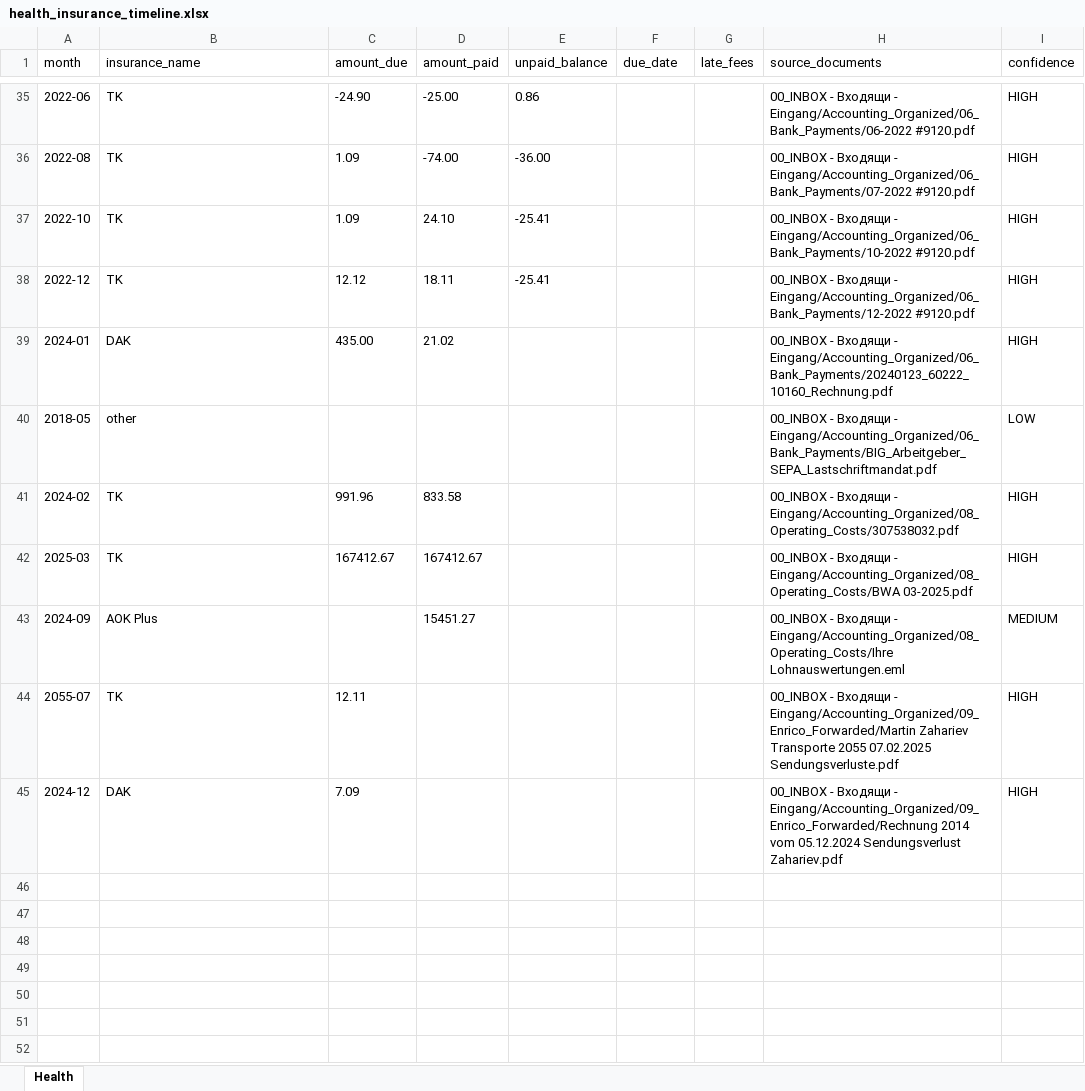
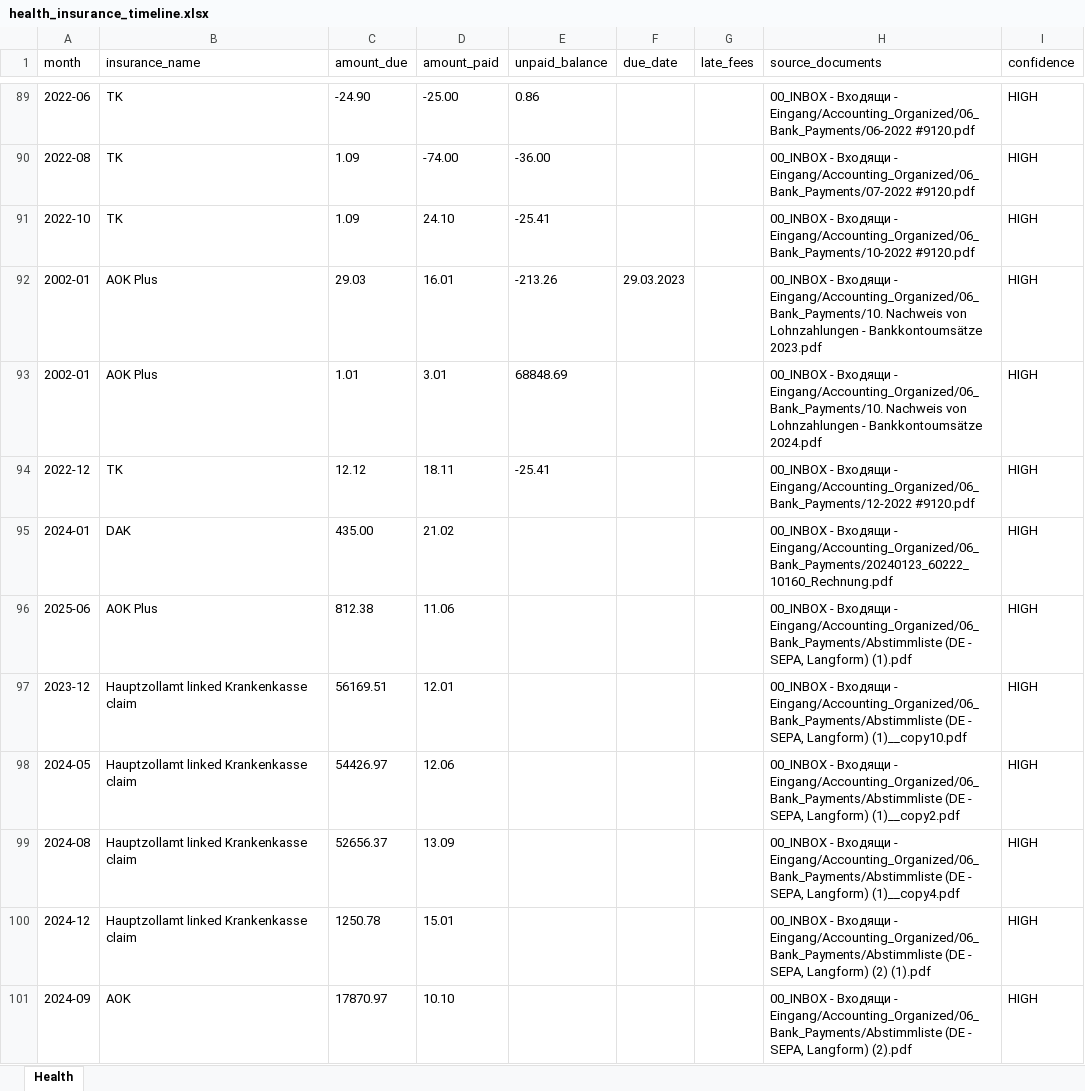
Before and after one commit to martinzahariev1/MZ-AOK, an Excel workbook: 08_Reports - Доклади - Berichte/Accounting_Cash_Flow/health_insurance_timeline.xlsx, sheet Health, drawn as a sheet; only a part is shown, gaps mark what is left out; the shorter side is filled out with more unchanged rows; values as stored, in another font and other column widths than the file's, no borders; the diff covers the shown part only; the diff names each change by its address in the sheet, - before the commit and + after, or states it on an @@ line.

```diff
--- a/08_Reports - Доклади - Berichte/Accounting_Cash_Flow/health_insurance_timeline.xlsx (sheet Health)
+++ b/08_Reports - Доклади - Berichte/Accounting_Cash_Flow/health_insurance_timeline.xlsx (sheet Health)
+row 92: 2002-01 | AOK Plus | 29.03 | 16.01 | -213.26 | 29.03.2023 |  | 00_INBOX - Входящи - Eingang/Accounting_Organized/06_Bank_Payments/10. Nachweis von Lohnzahlungen - Bankkontoumsätze 2023.pdf | HIGH
+row 93: 2002-01 | AOK Plus | 1.01 | 3.01 | 68848.69 |  |  | 00_INBOX - Входящи - Eingang/Accounting_Organized/06_Bank_Payments/10. Nachweis von Lohnzahlungen - Bankkontoumsätze 2024.pdf | HIGH
+row 96: 2025-06 | AOK Plus | 812.38 | 11.06 |  |  |  | 00_INBOX - Входящи - Eingang/Accounting_Organized/06_Bank_Payments/Abstimmliste (DE - SEPA, Langform) (1).pdf | HIGH
+row 97: 2023-12 | Hauptzollamt linked Krankenkasse claim | 56169.51 | 12.01 |  |  |  | 00_INBOX - Входящи - Eingang/Accounting_Organized/06_Bank_Payments/Abstimmliste (DE - SEPA, Langform) (1)__copy10.pdf | HIGH
+row 98: 2024-05 | Hauptzollamt linked Krankenkasse claim | 54426.97 | 12.06 |  |  |  | 00_INBOX - Входящи - Eingang/Accounting_Organized/06_Bank_Payments/Abstimmliste (DE - SEPA, Langform) (1)__copy2.pdf | HIGH
+row 99: 2024-08 | Hauptzollamt linked Krankenkasse claim | 52656.37 | 13.09 |  |  |  | 00_INBOX - Входящи - Eingang/Accounting_Organized/06_Bank_Payments/Abstimmliste (DE - SEPA, Langform) (1)__copy4.pdf | HIGH
+row 100: 2024-12 | Hauptzollamt linked Krankenkasse claim | 1250.78 | 15.01 |  |  |  | 00_INBOX - Входящи - Eingang/Accounting_Organized/06_Bank_Payments/Abstimmliste (DE - SEPA, Langform) (2) (1).pdf | HIGH
+row 101: 2024-09 | AOK | 17870.97 | 10.10 |  |  |  | 00_INBOX - Входящи - Eingang/Accounting_Organized/06_Bank_Payments/Abstimmliste (DE - SEPA, Langform) (2).pdf | HIGH
```
Also changed, not shown: 88 added rows elsewhere in this sheet, 08_Reports - Доклади - Berichte/Accounting_Cash_Flow/employee_timeline.xlsx, 08_Reports - Доклади - Berichte/Accounting_Cash_Flow/monthly_cash_flow_reconstruction.xlsx, 57 other files.
